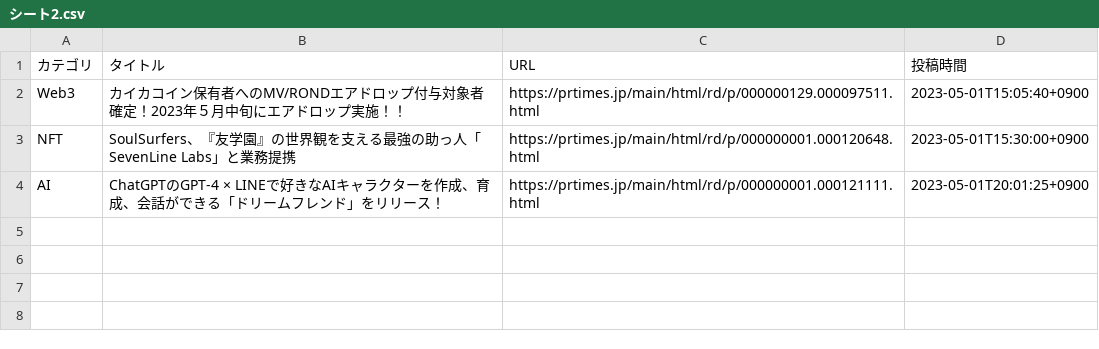
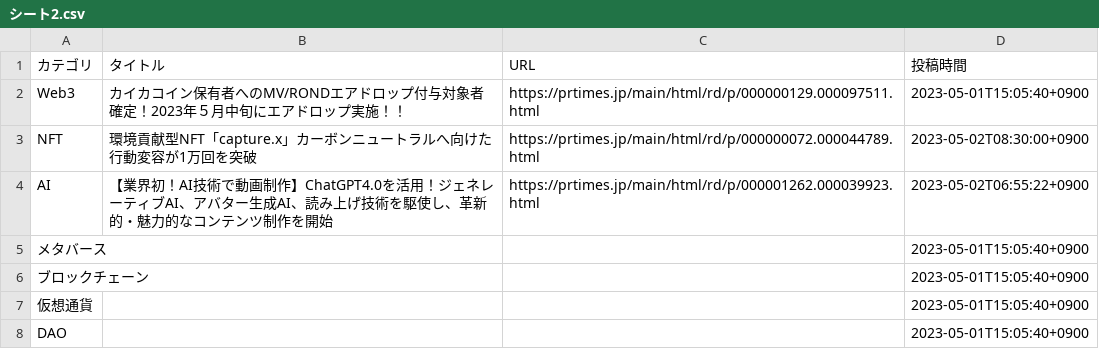
Before and after one commit to Geckoyamori/Twitter-Bot, a CSV file: Twitter-Bot/GreetBot/シート2.csv, drawn as a sheet.

Commit message:
script 設定

```diff
--- a/Twitter-Bot/GreetBot/シート2.csv
+++ b/Twitter-Bot/GreetBot/シート2.csv
@@ -2,3 +2,7 @@
 "Web3","カイカコイン保有者へのMV/RONDエアドロップ付与対象者確定！2023年５月中旬にエアドロップ実施！！","https://prtimes.jp/main/html/rd/p/000000129.000097511.html","2023-05-01T15:05:40+0900"
-"NFT","SoulSurfers、『友学園』の世界観を支える最強の助っ人「SevenLine Labs」と業務提携","https://prtimes.jp/main/html/rd/p/000000001.000120648.html","2023-05-01T15:30:00+0900"
-"AI","ChatGPTのGPT-4 × LINEで好きなAIキャラクターを作成、育成、会話ができる「ドリームフレンド」をリリース！","https://prtimes.jp/main/html/rd/p/000000001.000121111.html","2023-05-01T20:01:25+0900"
+"NFT","環境貢献型NFT「capture.x」カーボンニュートラルへ向けた行動変容が1万回を突破","https://prtimes.jp/main/html/rd/p/000000072.000044789.html","2023-05-02T08:30:00+0900"
+"AI","【業界初！AI技術で動画制作】ChatGPT4.0を活用！ジェネレーティブAI、アバター生成AI、読み上げ技術を駆使し、革新的・魅力的なコンテンツ制作を開始","https://prtimes.jp/main/html/rd/p/000001262.000039923.html","2023-05-02T06:55:22+0900"
+"メタバース","","","2023-05-01T15:05:40+0900"
+"ブロックチェーン","","","2023-05-01T15:05:40+0900"
+"仮想通貨","","","2023-05-01T15:05:40+0900"
+"DAO","","","2023-05-01T15:05:40+0900"
```
